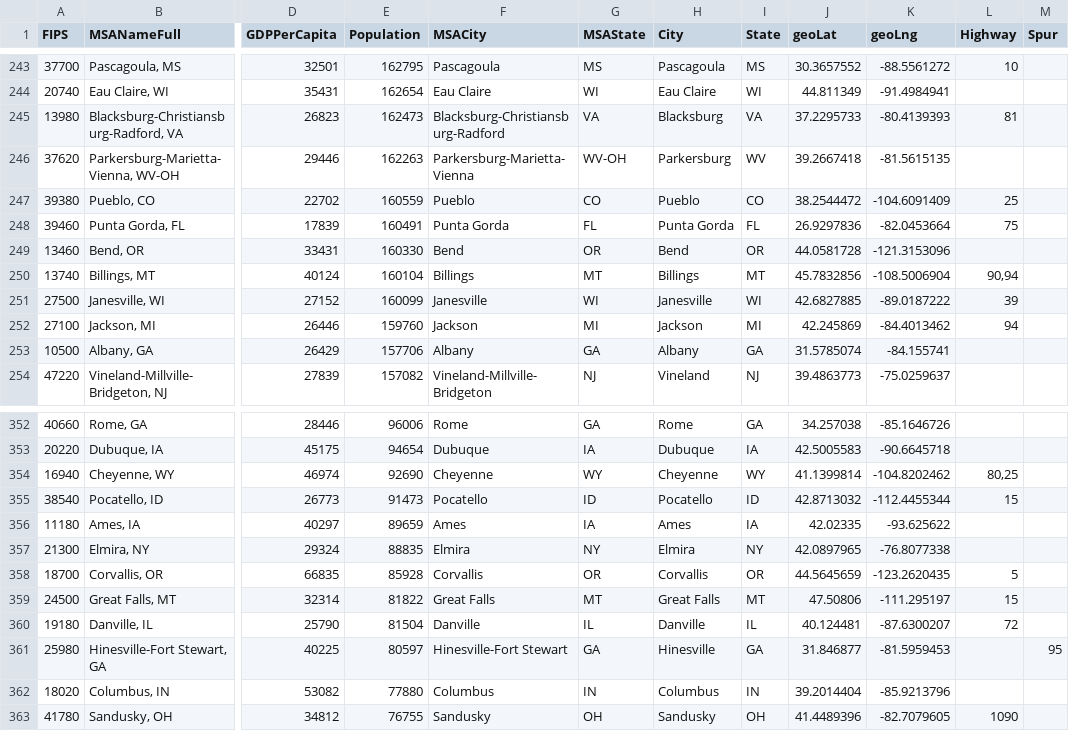
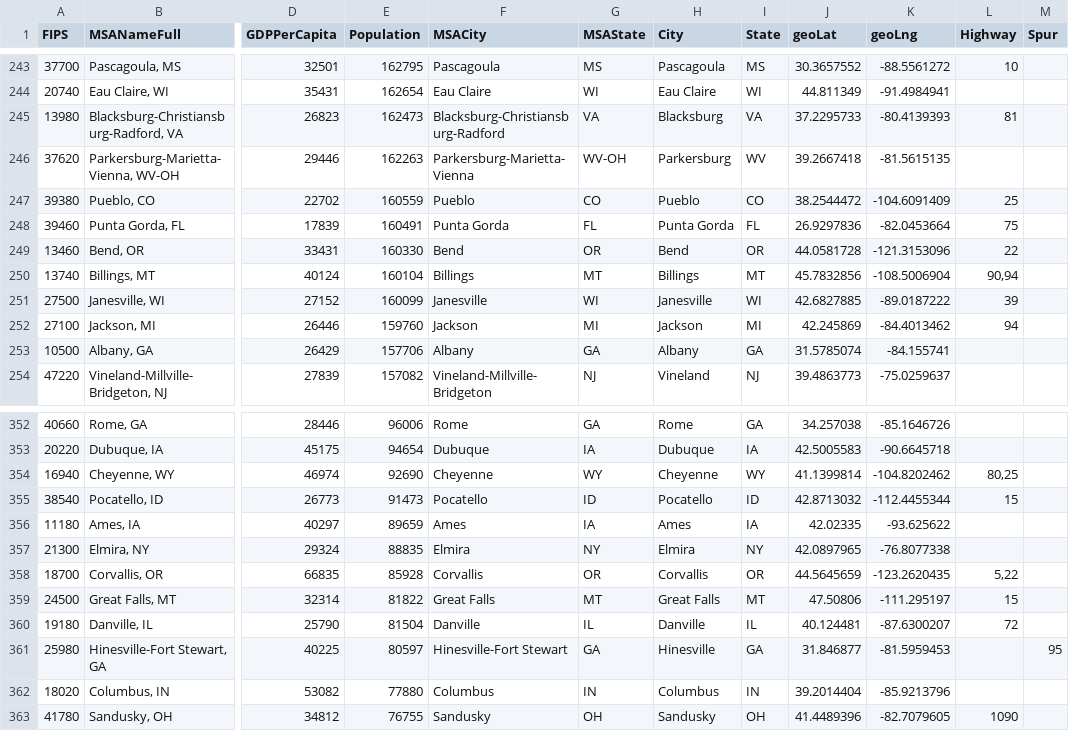
Before and after one commit to mxkellman/Hyperloop, a CSV file: data/MSALatLng.csv, drawn as a sheet; only a part is shown, gaps mark what is left out; the diff names each change by its address in the sheet, - before the commit and + after, or states it on an @@ line.

```diff
--- a/data/MSALatLng.csv
+++ b/data/MSALatLng.csv
-L249 (Highway): (empty)
+L249 (Highway): 22
-L358 (Highway): 5
+L358 (Highway): 5,22
```
Also changed, not shown: 5 other files.
